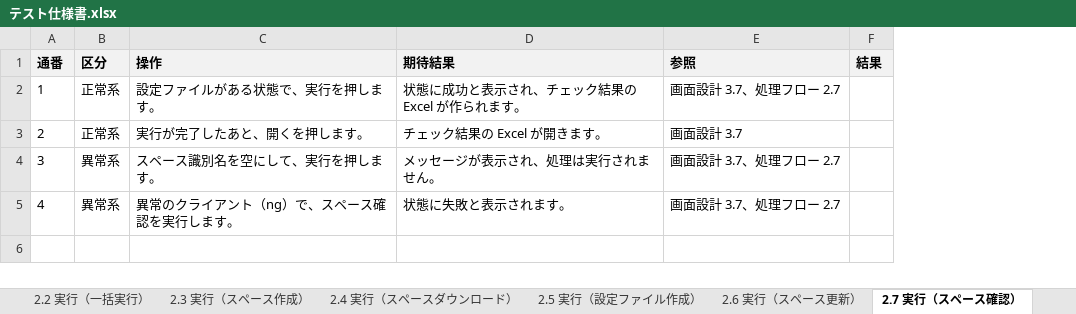
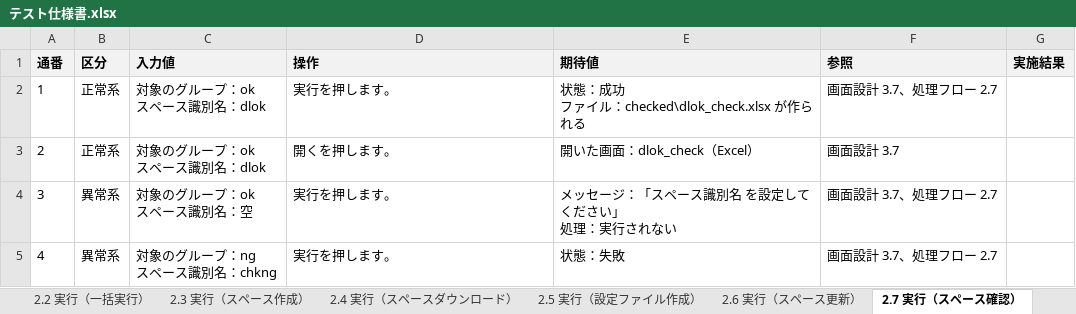
Before and after one commit to nishida2073/project_management, an Excel workbook: tool/kintone-resourse-generator/doc/03_結合テスト/テスト仕様書.xlsx, sheet 2.7 実行（スペース確認）, drawn as a sheet; values as stored, in another font and other column widths than the file's, no borders; removed rows and columns are numbered as before the commit, all else as after; ↵ is a line break in a cell; the diff names each change by its address in the sheet, - before the commit and + after, or states it on an @@ line.

```diff
--- a/tool/kintone-resourse-generator/doc/03_結合テスト/テスト仕様書.xlsx (sheet 2.7 実行（スペース確認）)
+++ b/tool/kintone-resourse-generator/doc/03_結合テスト/テスト仕様書.xlsx (sheet 2.7 実行（スペース確認）)
+column C (入力値), rows 2-5: 対象のグループ：ok ↵ スペース識別名：dlok | 対象のグループ：ok ↵ スペース識別名：dlok | 対象のグループ：ok ↵ スペース識別名：空 | 対象のグループ：ng ↵ スペース識別名：chkng
-column D (期待結果), rows 2-5: 状態に成功と表示され、チェック結果の Excel が作られます。 | チェック結果の Excel が開きます。 | メッセージが表示され、処理は実行されません。 | 状態に失敗と表示されます。
+column E (期待値), rows 2-5: 状態：成功 ↵ ファイル：checked\dlok_check.xlsx が作られる | 開いた画面：dlok_check（Excel） | メッセージ：「スペース識別名 を設定してください」 ↵ 処理：実行されない | 状態：失敗
-column F (結果), empty
+column G (実施結果), empty
-D2 (操作): 設定ファイルがある状態で、実行を押します。
+D2 (操作): 実行を押します。
-D3 (操作): 実行が完了したあと、開くを押します。
+D3 (操作): 開くを押します。
-D4 (操作): スペース識別名を空にして、実行を押します。
+D4 (操作): 実行を押します。
-D5 (操作): 異常のクライアント（ng）で、スペース確認を実行します。
+D5 (操作): 実行を押します。
```
Also changed, not shown: sheet 2.10 環境設定（グループ別）, sheet 2.2 実行（一括実行）, sheet 2.1 実行（複数実行）, sheet 2.8 ログ, sheet 2.5 実行（設定ファイル作成）, sheet 2.3 実行（スペース作成）, 4 more sheets, tool/kintone-aggregator/doc/03_結合テスト/テスト仕様書.xlsx, tool/package-generator/doc/03_結合テスト/テスト仕様書.xlsx, 12 other files.
